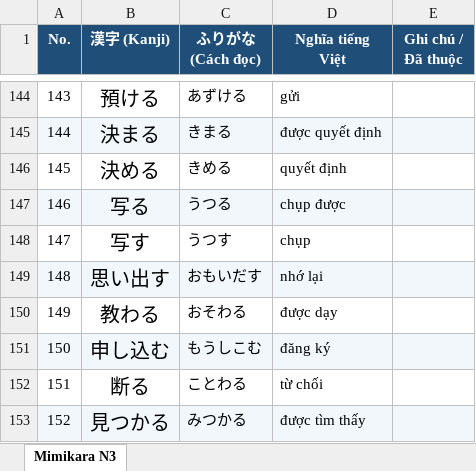
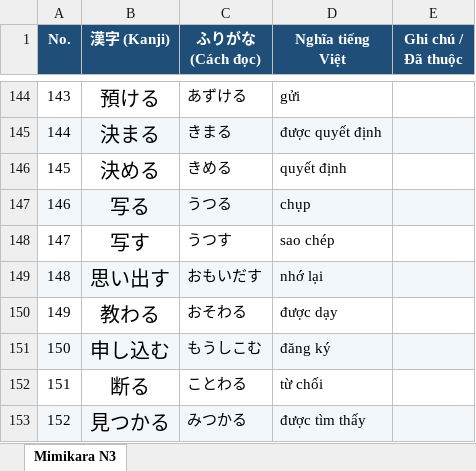
Before and after one commit to huuphuc0261993/demo-quizlet, an Excel workbook: Mimikara N3.xlsx, sheet Mimikara N3, drawn as a sheet; only a part is shown, gaps mark what is left out; values as stored, in another font and other column widths than the file's, no borders; charts and pictures not drawn; the diff names each change by its address in the sheet, - before the commit and + after, or states it on an @@ line.

Commit message:
Add files via upload

```diff
--- a/Mimikara N3.xlsx (sheet Mimikara N3)
+++ b/Mimikara N3.xlsx (sheet Mimikara N3)
-D147 (Nghĩa tiếng Việt): chụp được
+D147 (Nghĩa tiếng Việt): chụp
-D148 (Nghĩa tiếng Việt): chụp
+D148 (Nghĩa tiếng Việt): sao chép
```
Also changed, not shown: charts or pictures.
